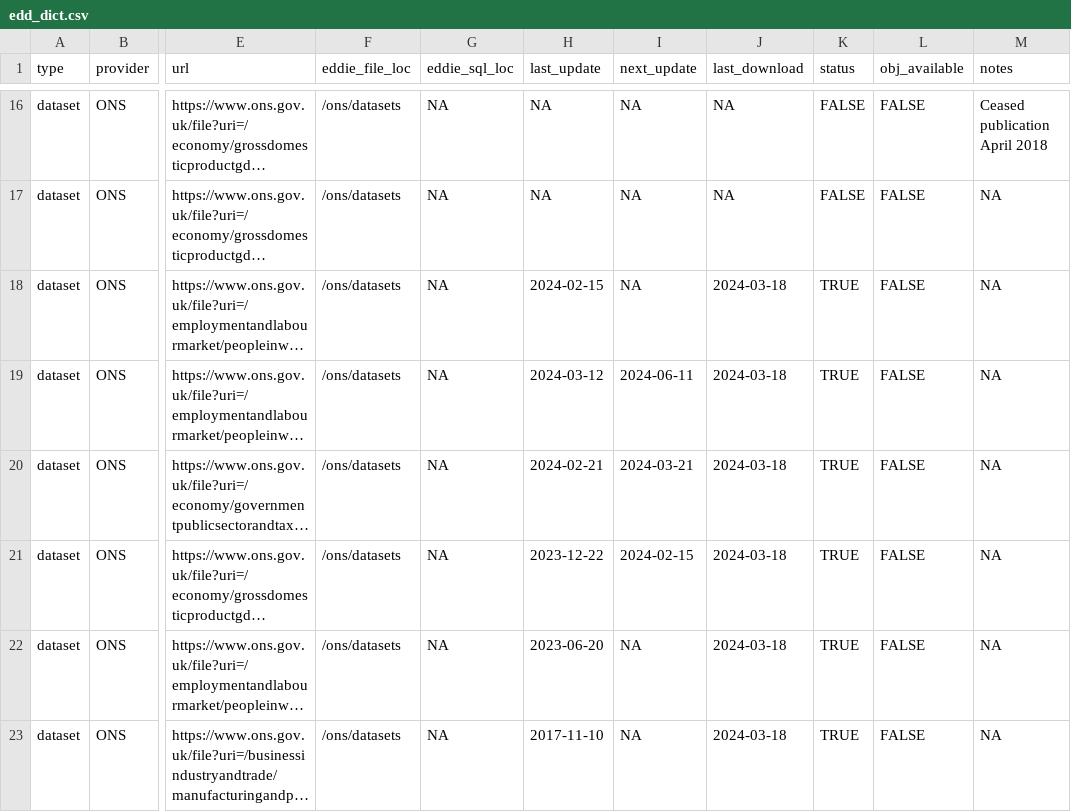
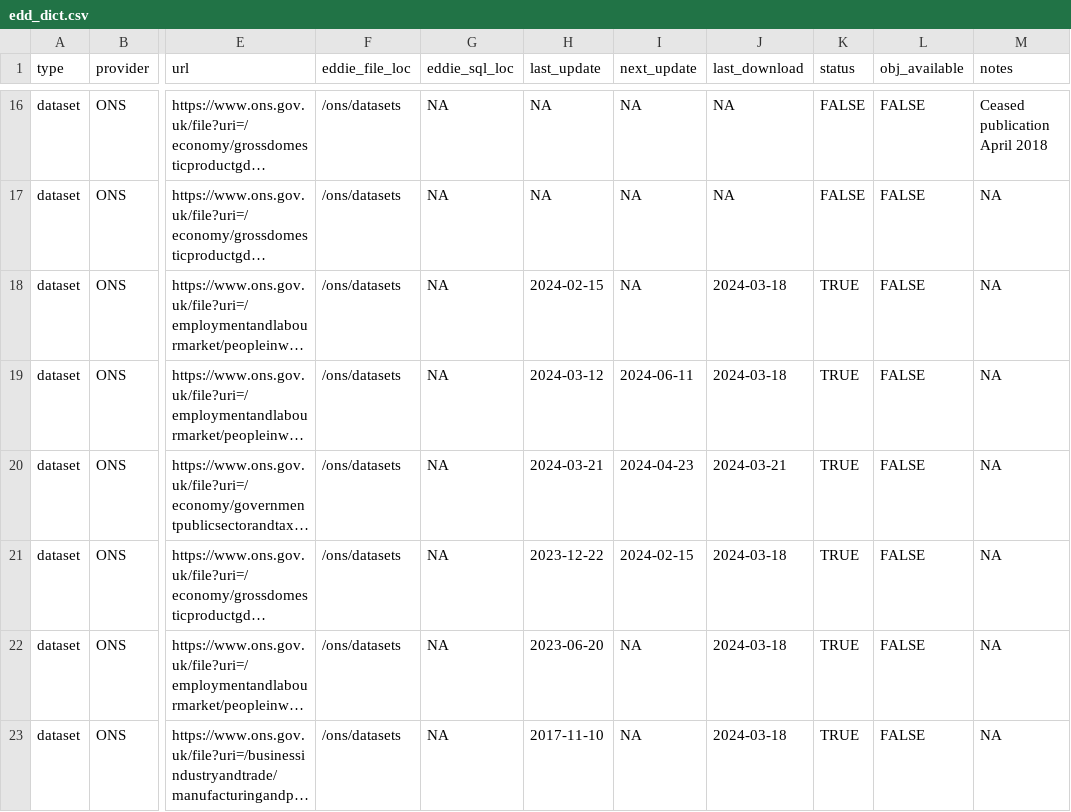
Before and after one commit to economic-analytics/edd, a CSV file: data-raw/edd_dict.csv, drawn as a sheet; only a part is shown, gaps mark what is left out; long unchanged cells end in …; the diff names each change by its address in the sheet, - before the commit and + after, or states it on an @@ line.

```diff
--- a/data-raw/edd_dict.csv
+++ b/data-raw/edd_dict.csv
-H20 (last_update): 2024-02-21
+H20 (last_update): 2024-03-21
-I20 (next_update): 2024-03-21
+I20 (next_update): 2024-04-23
-J20 (last_download): 2024-03-18
+J20 (last_download): 2024-03-21
```
Also changed, not shown: 4 other files.
